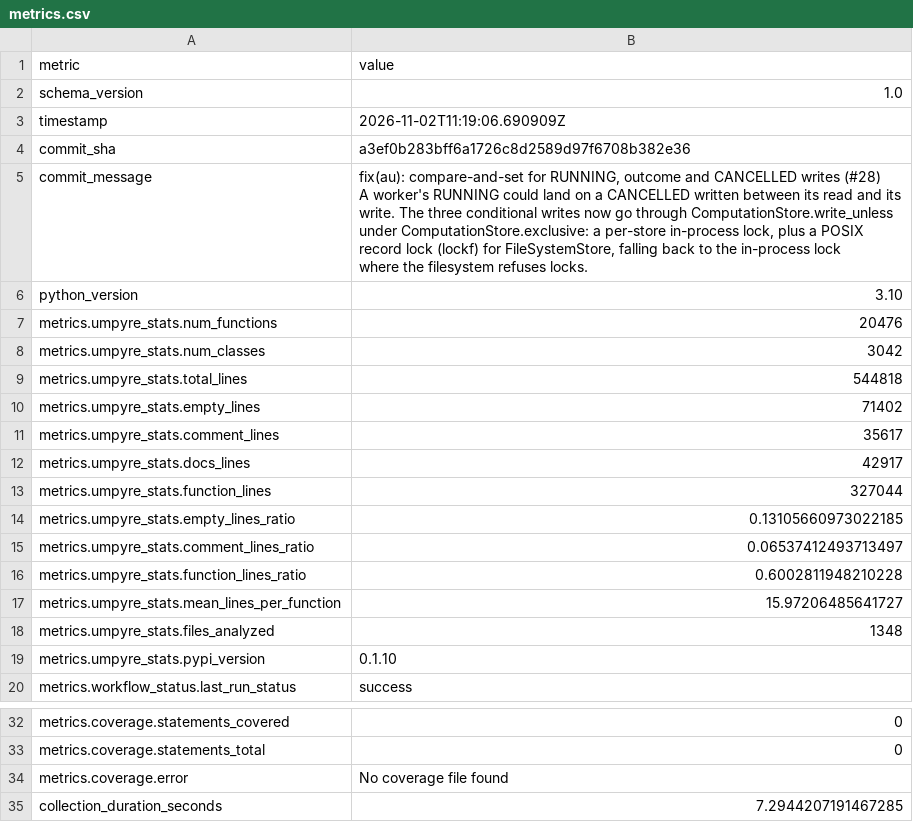
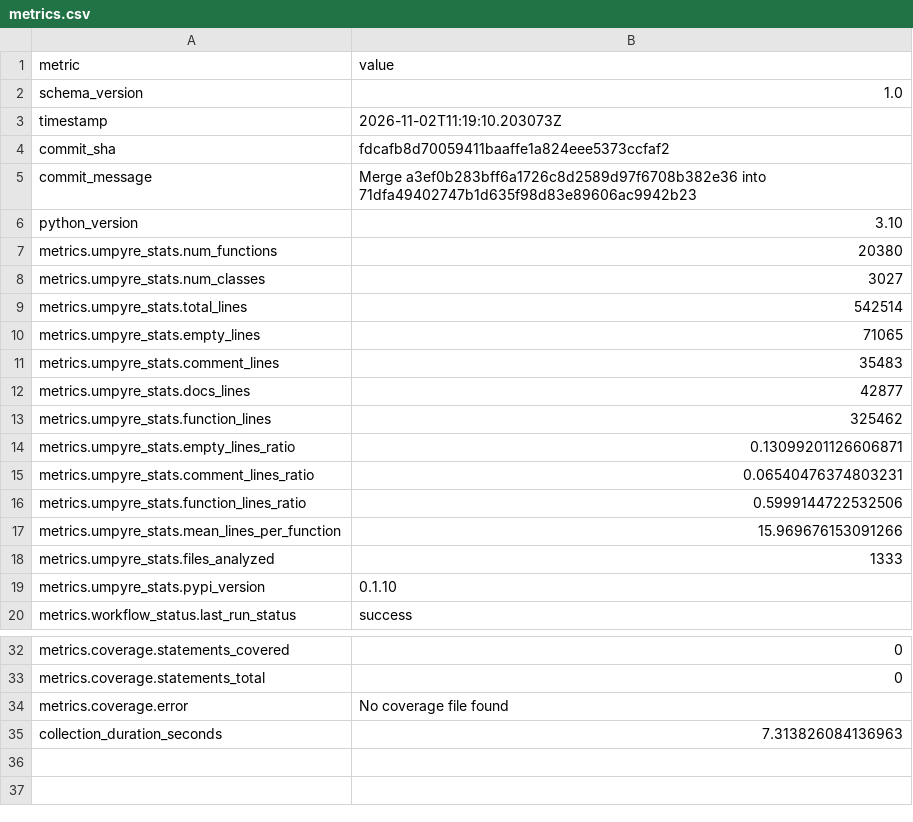
Before and after one commit to i2mint/au, a CSV file: metrics.csv, drawn as a sheet; only a part is shown, gaps mark what is left out.

Commit message:
Update metrics for fdcafb8

```diff
--- a/metrics.csv
+++ b/metrics.csv
@@ -2,24 +2,18 @@ metric,value
 schema_version,1.0
-timestamp,2026-11-02T11:19:06.690909Z
-commit_sha,a3ef0b283bff6a1726c8d2589d97f6708b382e36
-commit_message,"fix(au): compare-and-set for RUNNING, outcome and CANCELLED writes (#28)
-
-A worker's RUNNING could land on a CANCELLED written between its read and its
-write. The three conditional writes now go through ComputationStore.write_unless
-under ComputationStore.exclusive: a per-store in-process lock, plus a POSIX
-record lock (lockf) for FileSystemStore, falling back to the in-process lock
-where the filesystem refuses locks."
+timestamp,2026-11-02T11:19:10.203073Z
+commit_sha,fdcafb8d70059411baaffe1a824eee5373ccfaf2
+commit_message,Merge a3ef0b283bff6a1726c8d2589d97f6708b382e36 into 71dfa49402747b1d635f98d83e89606ac9942b23
 python_version,3.10
-metrics.umpyre_stats.num_functions,20476
-metrics.umpyre_stats.num_classes,3042
-metrics.umpyre_stats.total_lines,544818
-metrics.umpyre_stats.empty_lines,71402
-metrics.umpyre_stats.comment_lines,35617
-metrics.umpyre_stats.docs_lines,42917
-metrics.umpyre_stats.function_lines,327044
-metrics.umpyre_stats.empty_lines_ratio,0.13105660973022185
-metrics.umpyre_stats.comment_lines_ratio,0.06537412493713497
-metrics.umpyre_stats.function_lines_ratio,0.6002811948210228
-metrics.umpyre_stats.mean_lines_per_function,15.97206485641727
-metrics.umpyre_stats.files_analyzed,1348
+metrics.umpyre_stats.num_functions,20380
+metrics.umpyre_stats.num_classes,3027
+metrics.umpyre_stats.total_lines,542514
+metrics.umpyre_stats.empty_lines,71065
+metrics.umpyre_stats.comment_lines,35483
+metrics.umpyre_stats.docs_lines,42877
+metrics.umpyre_stats.function_lines,325462
+metrics.umpyre_stats.empty_lines_ratio,0.13099201126606871
+metrics.umpyre_stats.comment_lines_ratio,0.06540476374803231
+metrics.umpyre_stats.function_lines_ratio,0.5999144722532506
+metrics.umpyre_stats.mean_lines_per_function,15.969676153091266
+metrics.umpyre_stats.files_analyzed,1333
 metrics.umpyre_stats.pypi_version,0.1.10
@@ -44,2 +38,2 @@ metrics.coverage.statements_total,0
 metrics.coverage.error,No coverage file found
-collection_duration_seconds,7.2944207191467285
+collection_duration_seconds,7.313826084136963
```
Also changed, not shown: 2 other files.
